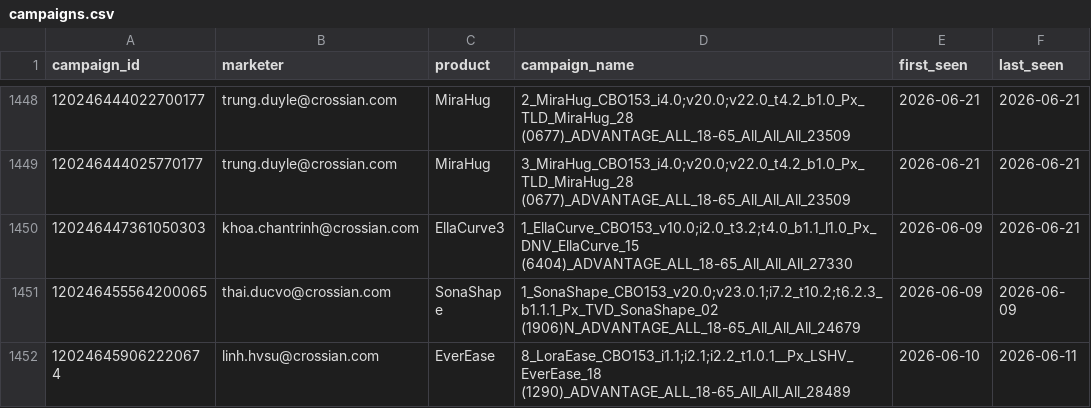
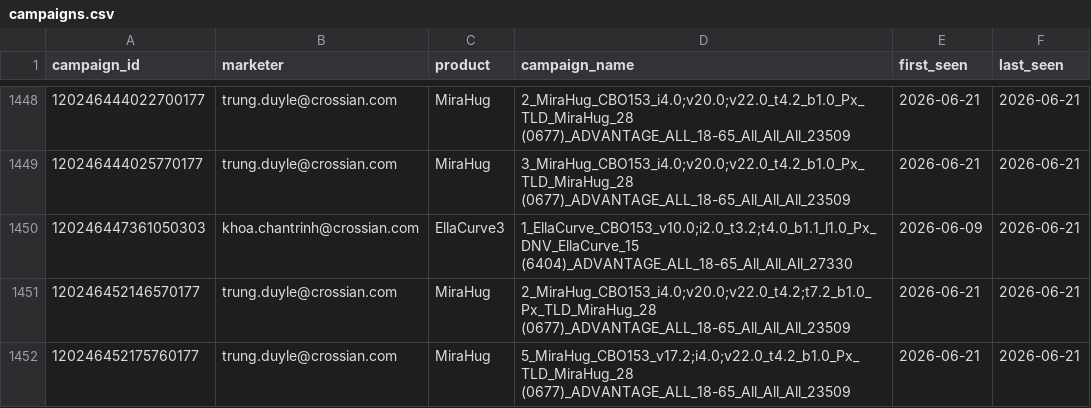
Before and after one commit to binhnguyen-ca/CAMS, a CSV file: data/campaigns.csv, drawn as a sheet; only a part is shown, gaps mark what is left out; the shorter side is filled out with more unchanged rows; the diff covers the shown part only.

```diff
--- a/data/campaigns.csv
+++ b/data/campaigns.csv
@@ -1450 +1450,3 @@ campaign_id,marketer,product,campaign_name,first_seen,last_seen
 120246447361050303,khoa.chantrinh@crossian.com,EllaCurve3,1_EllaCurve_CBO153_v10.0;i2.0_t3.2;t4.0_b1.1_l1.0_Px_DNV_EllaCurve_15 (6404)_ADVANTAGE_ALL_18-65_All_All_All_27330,2026-06-09,2026-06-21
+120246452146570177,trung.duyle@crossian.com,MiraHug,2_MiraHug_CBO153_i4.0;v20.0;v22.0_t4.2;t7.2_b1.0_Px_TLD_MiraHug_28 (0677)_ADVANTAGE_ALL_18-65_All_All_All_23509,2026-06-21,2026-06-21
+120246452175760177,trung.duyle@crossian.com,MiraHug,5_MiraHug_CBO153_v17.2;i4.0;v22.0_t4.2_b1.0_Px_TLD_MiraHug_28 (0677)_ADVANTAGE_ALL_18-65_All_All_All_23509,2026-06-21,2026-06-21
```
Also changed, not shown: 6 added rows and 11 edited cells elsewhere in this file, 1 other file.
